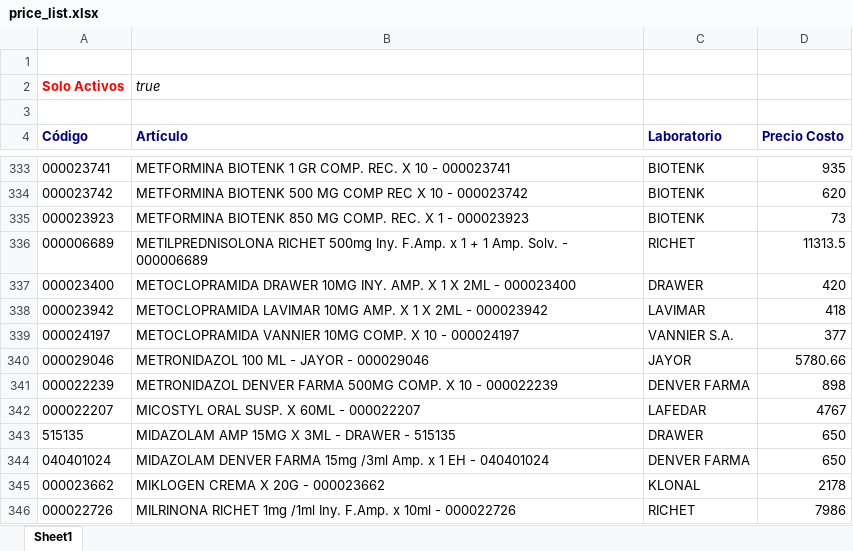
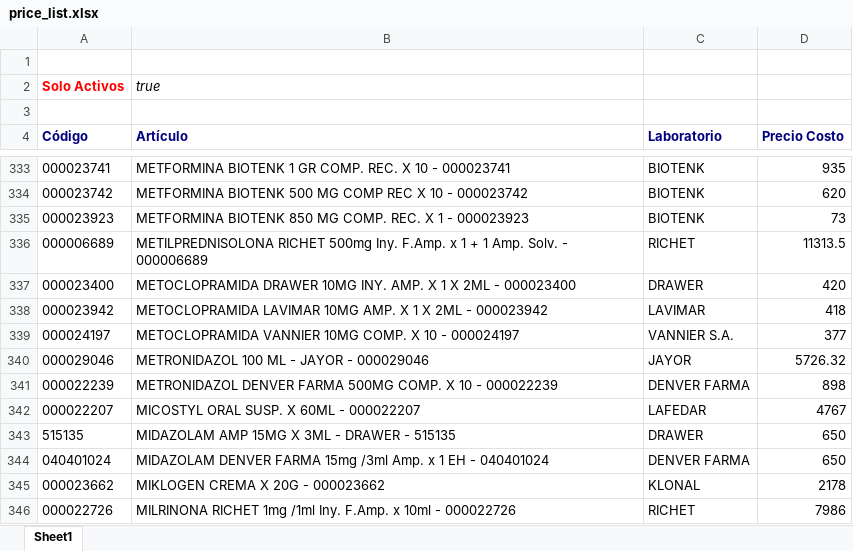
Before and after one commit to saucesit/fedafar-tools, an Excel workbook: price_list.xlsx, sheet Sheet1, drawn as a sheet; only a part is shown, gaps mark what is left out; values as stored, in another font and other column widths than the file's, no borders; the diff covers the shown part only; the diff names each change by its address in the sheet, - before the commit and + after, or states it on an @@ line.

Commit message:
sync: stock y precios actualizados mié 30/09/2026

```diff
--- a/price_list.xlsx (sheet Sheet1)
+++ b/price_list.xlsx (sheet Sheet1)
-D340 (Precio Costo): 5780.66
+D340 (Precio Costo): 5726.32
```
Also changed, not shown: 11 edited cells elsewhere in this sheet, 1 other file.
